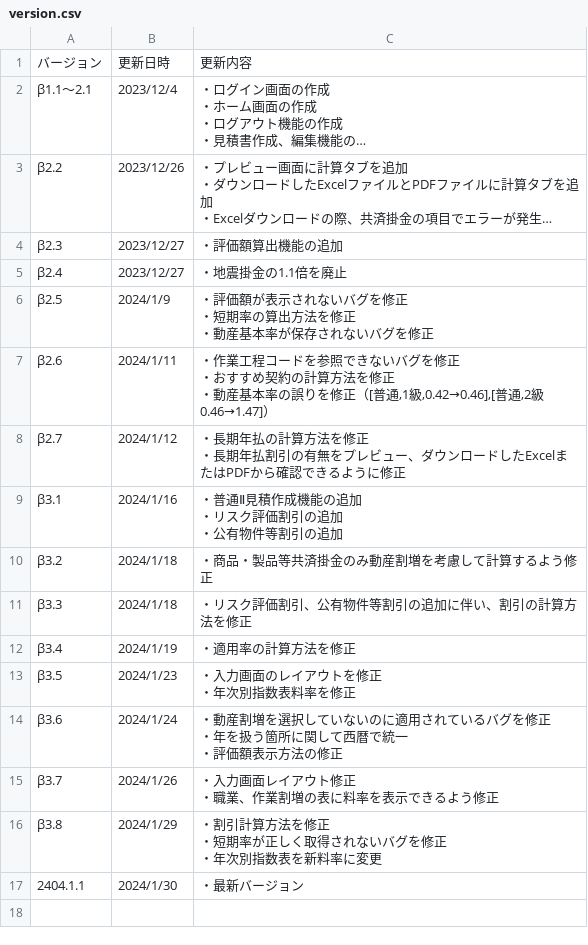
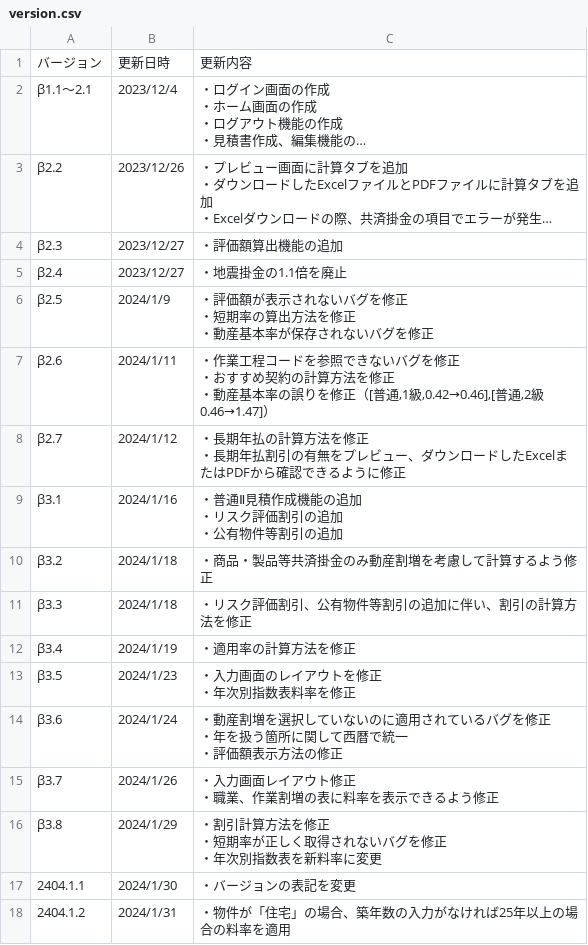
Before and after one commit to yokoyama-eruful/mitumo, a CSV file: storage/app/version/version.csv, drawn as a sheet; long unchanged cells end in ….

Commit message:
バージョン記述更新

```diff
--- a/storage/app/version/version.csv
+++ b/storage/app/version/version.csv
@@ -38,2 +38,3 @@
 ・年次別指数表を新料率に変更"
-2404.1.1,2024/1/30,・最新バージョン
+2404.1.1,2024/1/30,・バージョンの表記を変更
+2404.1.2,2024/1/31,・物件が「住宅」の場合、築年数の入力がなければ25年以上の場合の料率を適用
```
